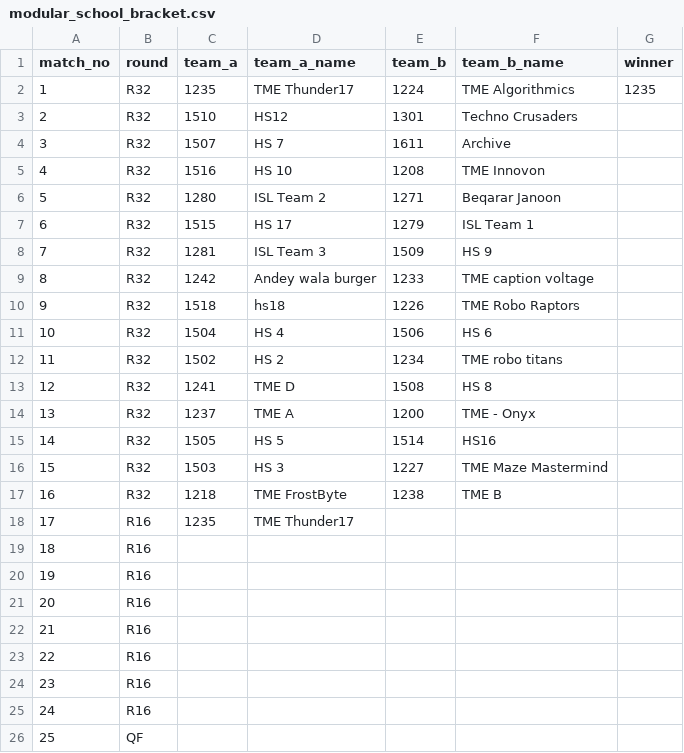
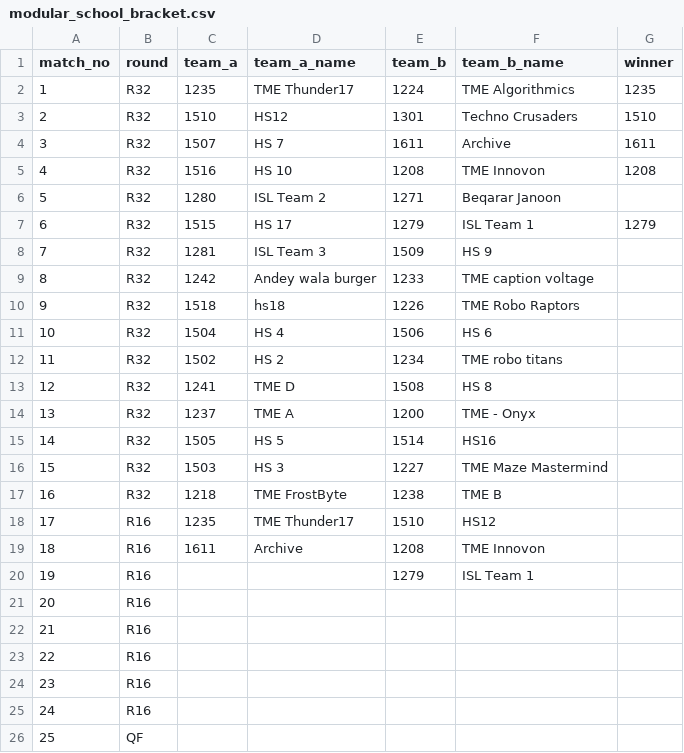
Before and after one commit to ceme-dmts/nerc26, a CSV file: results/modular_school_bracket.csv, drawn as a sheet; only a part is shown.

```diff
--- a/results/modular_school_bracket.csv
+++ b/results/modular_school_bracket.csv
@@ -2,7 +2,7 @@ match_no,round,team_a,team_a_name,team_b,team_b_name,winner
 1,R32,1235,TME Thunder17,1224,TME Algorithmics,1235
-2,R32,1510,HS12,1301,Techno Crusaders,
-3,R32,1507,HS 7,1611,Archive,
-4,R32,1516,HS 10,1208,TME Innovon,
+2,R32,1510,HS12,1301,Techno Crusaders,1510
+3,R32,1507,HS 7,1611,Archive,1611
+4,R32,1516,HS 10,1208,TME Innovon,1208
 5,R32,1280,ISL Team 2,1271,Beqarar Janoon,
-6,R32,1515,HS 17,1279,ISL Team 1,
+6,R32,1515,HS 17,1279,ISL Team 1,1279
 7,R32,1281,ISL Team 3,1509,HS 9,
@@ -17,5 +17,5 @@ match_no,round,team_a,team_a_name,team_b,team_b_name,winner
 16,R32,1218,TME FrostByte,1238,TME B,
-17,R16,1235,TME Thunder17,,,
-18,R16,,,,,
-19,R16,,,,,
+17,R16,1235,TME Thunder17,1510,HS12,
+18,R16,1611,Archive,1208,TME Innovon,
+19,R16,,,1279,ISL Team 1,
 20,R16,,,,,
```
Also changed, not shown: results/rtr_school_bracket.csv, 3 other files.
